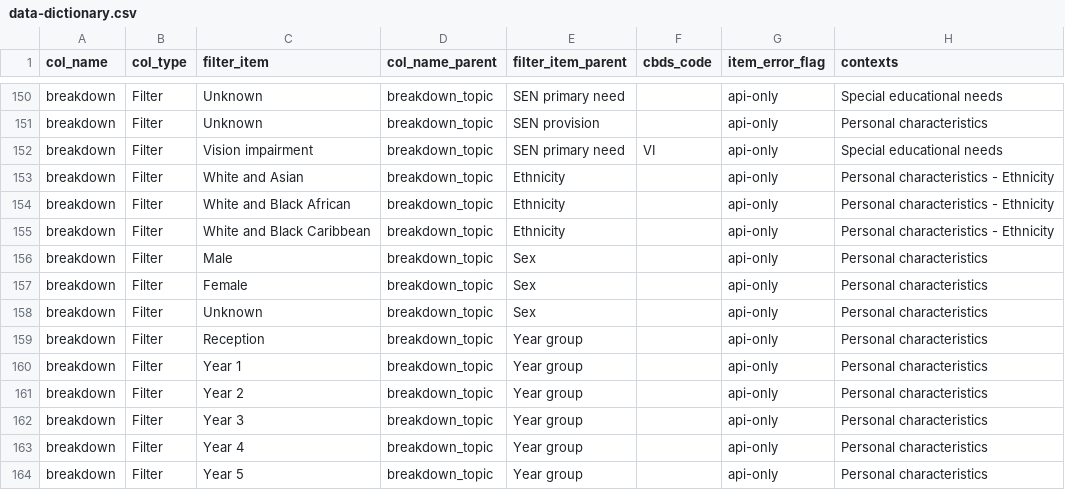
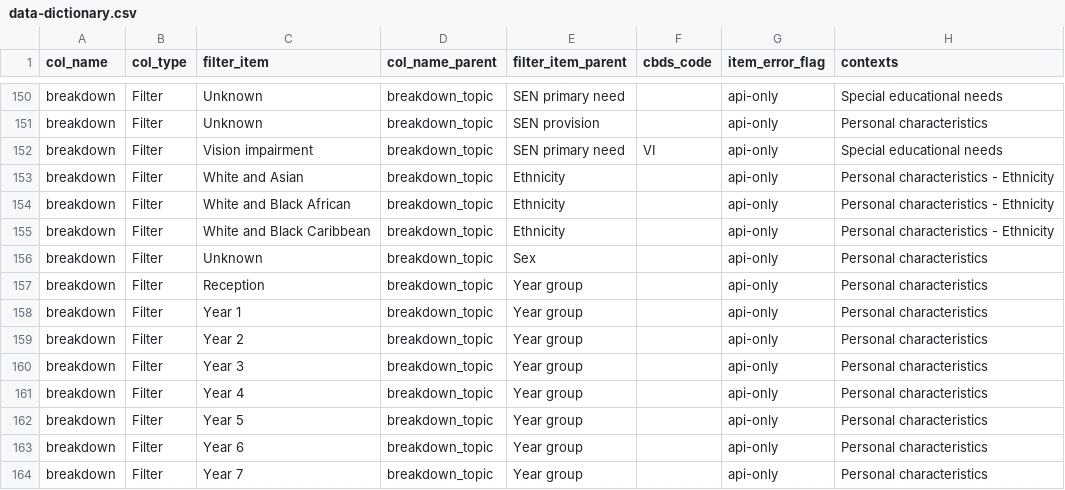
Before and after one commit to dfe-analytical-services/dfe-published-data-qa, a CSV file: data/data-dictionary.csv, drawn as a sheet; only a part is shown, gaps mark what is left out; the shorter side is filled out with more unchanged rows.

```diff
--- a/data/data-dictionary.csv
+++ b/data/data-dictionary.csv
@@ -155,4 +155,2 @@ breakdown,Filter,White and Black African,breakdown_topic,Ethnicity,,api-only,Per
 breakdown,Filter,White and Black Caribbean,breakdown_topic,Ethnicity,,api-only,Personal characteristics - Ethnicity
-breakdown,Filter,Male,breakdown_topic,Sex,,api-only,Personal characteristics
-breakdown,Filter,Female,breakdown_topic,Sex,,api-only,Personal characteristics
 breakdown,Filter,Unknown,breakdown_topic,Sex,,api-only,Personal characteristics
```
Also changed, not shown: 1 other file.
